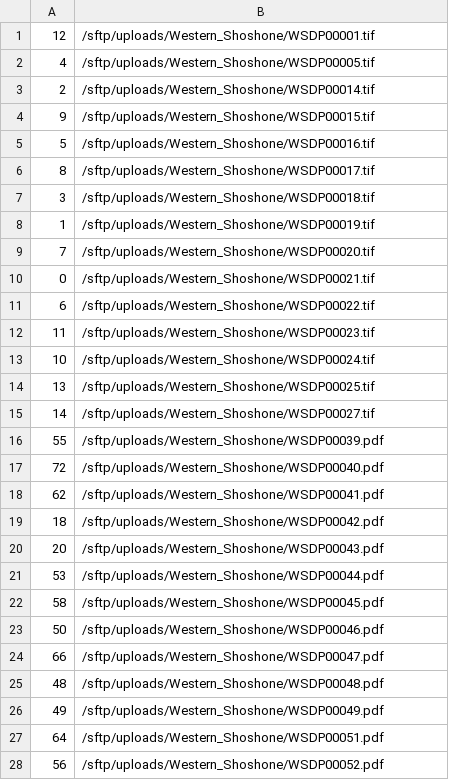
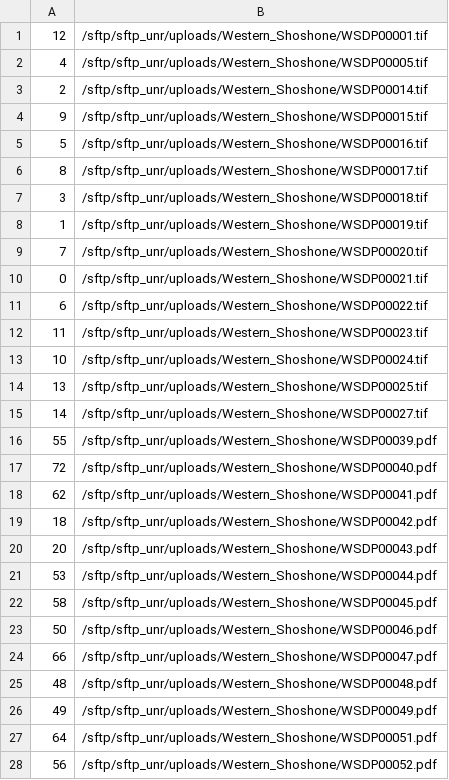
Before and after one commit to ngerth/unr_islandora_crosswalks, a CSV file: batch1/Western_Shoshone_Map.csv, drawn as a sheet; only a part is shown; the diff covers the shown part only.

```diff
--- a/batch1/Western_Shoshone_Map.csv
+++ b/batch1/Western_Shoshone_Map.csv
@@ -1,28 +1,28 @@
-12,/sftp/uploads/Western_Shoshone/WSDP00001.tif
-4,/sftp/uploads/Western_Shoshone/WSDP00005.tif
-2,/sftp/uploads/Western_Shoshone/WSDP00014.tif
-9,/sftp/uploads/Western_Shoshone/WSDP00015.tif
-5,/sftp/uploads/Western_Shoshone/WSDP00016.tif
-8,/sftp/uploads/Western_Shoshone/WSDP00017.tif
-3,/sftp/uploads/Western_Shoshone/WSDP00018.tif
-1,/sftp/uploads/Western_Shoshone/WSDP00019.tif
-7,/sftp/uploads/Western_Shoshone/WSDP00020.tif
-0,/sftp/uploads/Western_Shoshone/WSDP00021.tif
-6,/sftp/uploads/Western_Shoshone/WSDP00022.tif
-11,/sftp/uploads/Western_Shoshone/WSDP00023.tif
-10,/sftp/uploads/Western_Shoshone/WSDP00024.tif
-13,/sftp/uploads/Western_Shoshone/WSDP00025.tif
-14,/sftp/uploads/Western_Shoshone/WSDP00027.tif
-55,/sftp/uploads/Western_Shoshone/WSDP00039.pdf
-72,/sftp/uploads/Western_Shoshone/WSDP00040.pdf
-62,/sftp/uploads/Western_Shoshone/WSDP00041.pdf
-18,/sftp/uploads/Western_Shoshone/WSDP00042.pdf
-20,/sftp/uploads/Western_Shoshone/WSDP00043.pdf
-53,/sftp/uploads/Western_Shoshone/WSDP00044.pdf
-58,/sftp/uploads/Western_Shoshone/WSDP00045.pdf
-50,/sftp/uploads/Western_Shoshone/WSDP00046.pdf
-66,/sftp/uploads/Western_Shoshone/WSDP00047.pdf
-48,/sftp/uploads/Western_Shoshone/WSDP00048.pdf
-49,/sftp/uploads/Western_Shoshone/WSDP00049.pdf
-64,/sftp/uploads/Western_Shoshone/WSDP00051.pdf
-56,/sftp/uploads/Western_Shoshone/WSDP00052.pdf
+12,/sftp/sftp_unr/uploads/Western_Shoshone/WSDP00001.tif
+4,/sftp/sftp_unr/uploads/Western_Shoshone/WSDP00005.tif
+2,/sftp/sftp_unr/uploads/Western_Shoshone/WSDP00014.tif
+9,/sftp/sftp_unr/uploads/Western_Shoshone/WSDP00015.tif
+5,/sftp/sftp_unr/uploads/Western_Shoshone/WSDP00016.tif
+8,/sftp/sftp_unr/uploads/Western_Shoshone/WSDP00017.tif
+3,/sftp/sftp_unr/uploads/Western_Shoshone/WSDP00018.tif
+1,/sftp/sftp_unr/uploads/Western_Shoshone/WSDP00019.tif
+7,/sftp/sftp_unr/uploads/Western_Shoshone/WSDP00020.tif
+0,/sftp/sftp_unr/uploads/Western_Shoshone/WSDP00021.tif
+6,/sftp/sftp_unr/uploads/Western_Shoshone/WSDP00022.tif
+11,/sftp/sftp_unr/uploads/Western_Shoshone/WSDP00023.tif
+10,/sftp/sftp_unr/uploads/Western_Shoshone/WSDP00024.tif
+13,/sftp/sftp_unr/uploads/Western_Shoshone/WSDP00025.tif
+14,/sftp/sftp_unr/uploads/Western_Shoshone/WSDP00027.tif
+55,/sftp/sftp_unr/uploads/Western_Shoshone/WSDP00039.pdf
+72,/sftp/sftp_unr/uploads/Western_Shoshone/WSDP00040.pdf
+62,/sftp/sftp_unr/uploads/Western_Shoshone/WSDP00041.pdf
+18,/sftp/sftp_unr/uploads/Western_Shoshone/WSDP00042.pdf
+20,/sftp/sftp_unr/uploads/Western_Shoshone/WSDP00043.pdf
+53,/sftp/sftp_unr/uploads/Western_Shoshone/WSDP00044.pdf
+58,/sftp/sftp_unr/uploads/Western_Shoshone/WSDP00045.pdf
+50,/sftp/sftp_unr/uploads/Western_Shoshone/WSDP00046.pdf
+66,/sftp/sftp_unr/uploads/Western_Shoshone/WSDP00047.pdf
+48,/sftp/sftp_unr/uploads/Western_Shoshone/WSDP00048.pdf
+49,/sftp/sftp_unr/uploads/Western_Shoshone/WSDP00049.pdf
+64,/sftp/sftp_unr/uploads/Western_Shoshone/WSDP00051.pdf
+56,/sftp/sftp_unr/uploads/Western_Shoshone/WSDP00052.pdf
```
Also changed, not shown: 47 edited cells elsewhere in this file, batch1/Reno_Street_Art_Map.csv, 1 other file.
